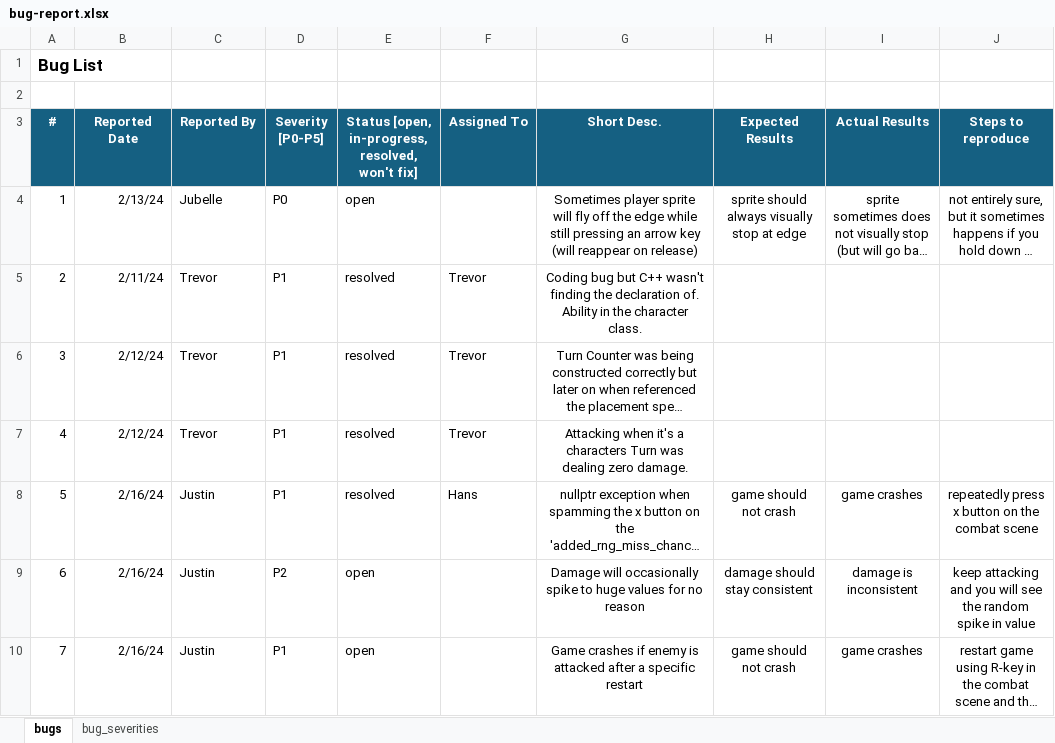
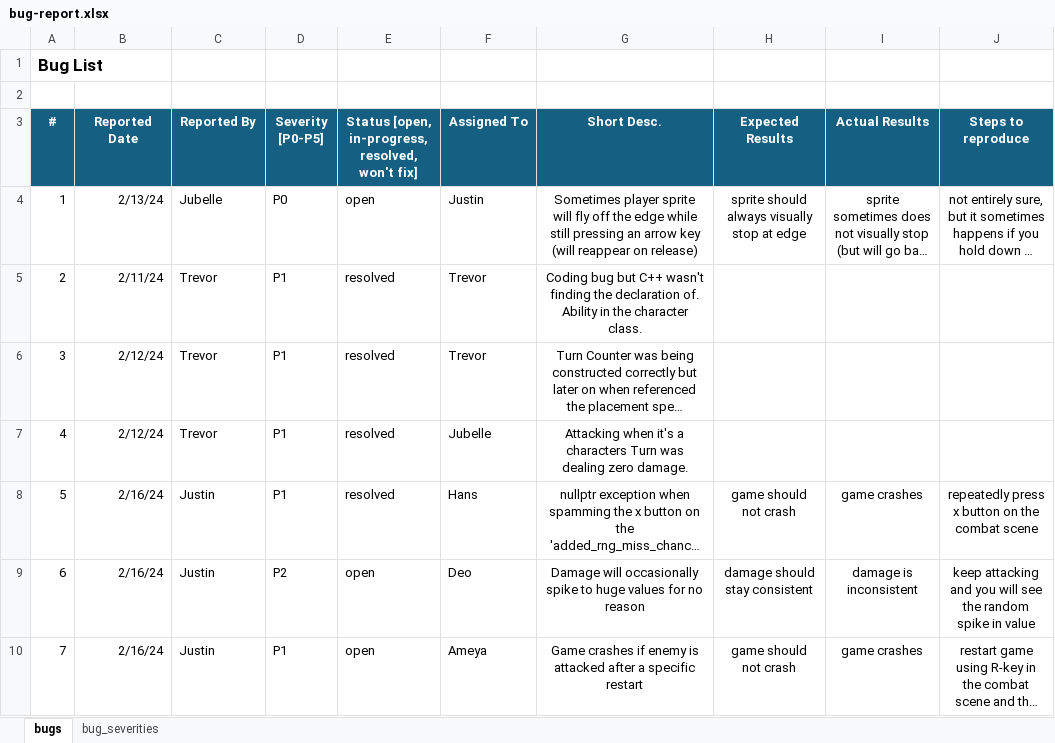
Before and after one commit to hans-lam/BaristaBeatBattle, an Excel workbook: doc/bug-report.xlsx, sheet bugs, drawn as a sheet; only a part is shown; long unchanged cells end in …; values as stored, in another font and other column widths than the file's, no borders; charts and pictures not drawn; the diff names each change by its address in the sheet, - before the commit and + after, or states it on an @@ line.

Commit message:
updated bug-report

```diff
--- a/doc/bug-report.xlsx (sheet bugs)
+++ b/doc/bug-report.xlsx (sheet bugs)
-F4 (Assigned To): (empty)
+F4 (Assigned To): Justin
-F7 (Assigned To): Trevor
+F7 (Assigned To): Jubelle
-F9 (Assigned To): (empty)
+F9 (Assigned To): Deo
-F10 (Assigned To): (empty)
+F10 (Assigned To): Ameya
```
